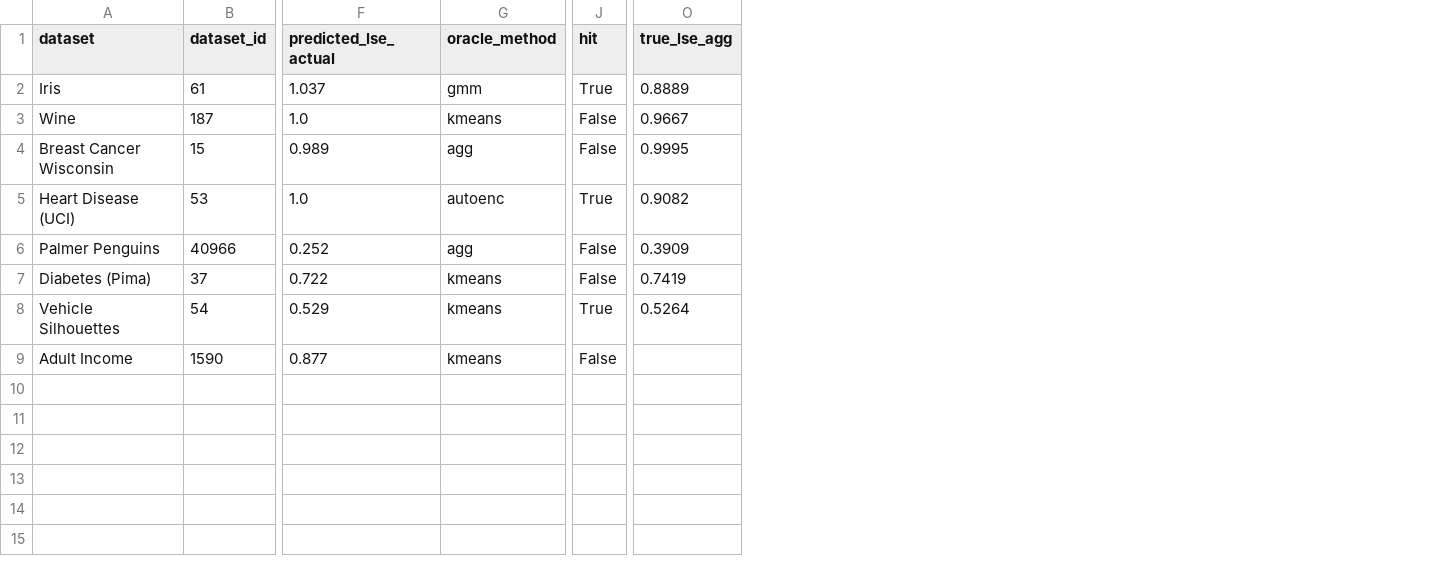
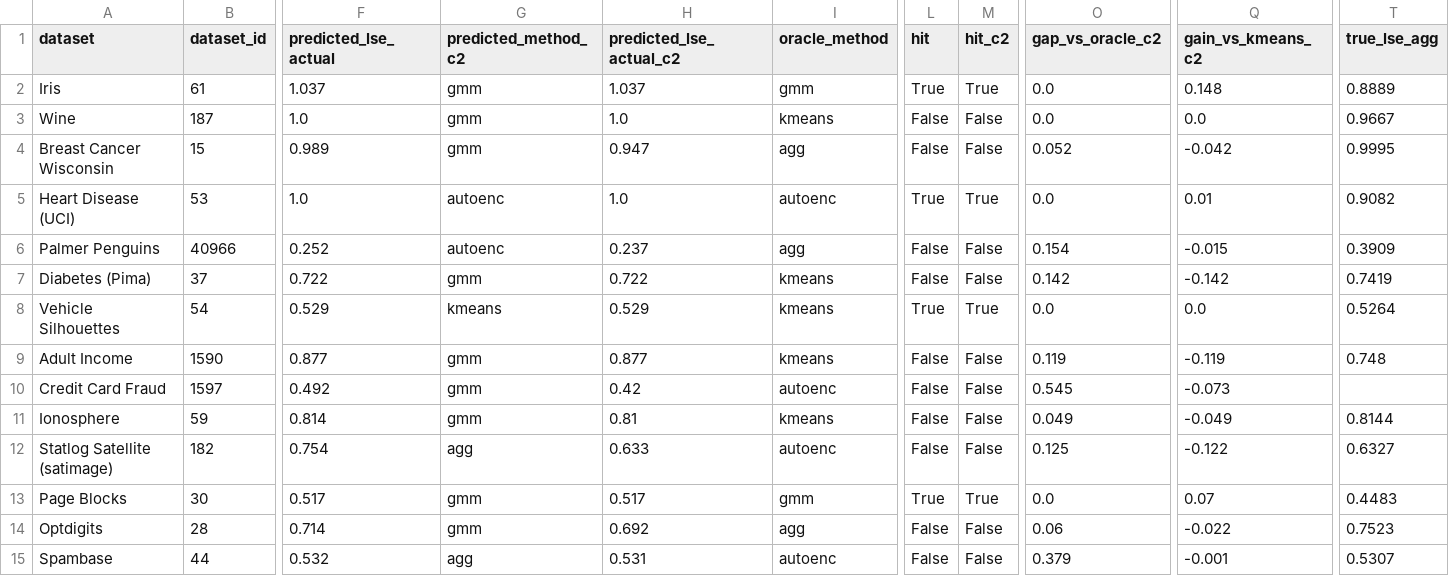
Before and after one commit to Karim-Hal/ml-pseudo-label-meta-learning, a CSV file: outputs/figures/showcase_comparison.csv, drawn as a sheet; only a part is shown, gaps mark what is left out; addresses are those after the commit; rows hold the shown columns only; the diff names each change by its address in the sheet, - before the commit and + after, or states it on an @@ line.

```diff
--- a/outputs/figures/showcase_comparison.csv
+++ b/outputs/figures/showcase_comparison.csv
+column G (predicted_method_c2), rows 2-9: gmm | gmm | gmm | autoenc | autoenc | gmm | kmeans | gmm
+column H (predicted_lse_actual_c2), rows 2-9: 1.037 | 1.0 | 0.947 | 1.0 | 0.237 | 0.722 | 0.529 | 0.877
+column M (hit_c2), rows 2-9: True | False | False | True | False | False | True | False
+column O (gap_vs_oracle_c2), rows 2-9: 0.0 | 0.0 | 0.052 | 0.0 | 0.154 | 0.142 | 0.0 | 0.119
+column Q (gain_vs_kmeans_c2), rows 2-9: 0.148 | 0.0 | -0.042 | 0.01 | -0.015 | -0.142 | 0.0 | -0.119
-T9 (true_lse_agg): (empty)
+T9 (true_lse_agg): 0.748
+row 10: Credit Card Fraud | 1597 | 0.492 | gmm | 0.42 | autoenc | False | False | 0.545 | -0.073
+row 11: Ionosphere | 59 | 0.814 | gmm | 0.81 | kmeans | False | False | 0.049 | -0.049 | 0.8144
+row 12: Statlog Satellite (satimage) | 182 | 0.754 | agg | 0.633 | autoenc | False | False | 0.125 | -0.122 | 0.6327
+row 13: Page Blocks | 30 | 0.517 | gmm | 0.517 | gmm | True | True | 0.0 | 0.07 | 0.4483
+row 14: Optdigits | 28 | 0.714 | gmm | 0.692 | agg | False | False | 0.06 | -0.022 | 0.7523
+row 15: Spambase | 44 | 0.532 | agg | 0.531 | autoenc | False | False | 0.379 | -0.001 | 0.5307
```
Also changed, not shown: 5 other files.
